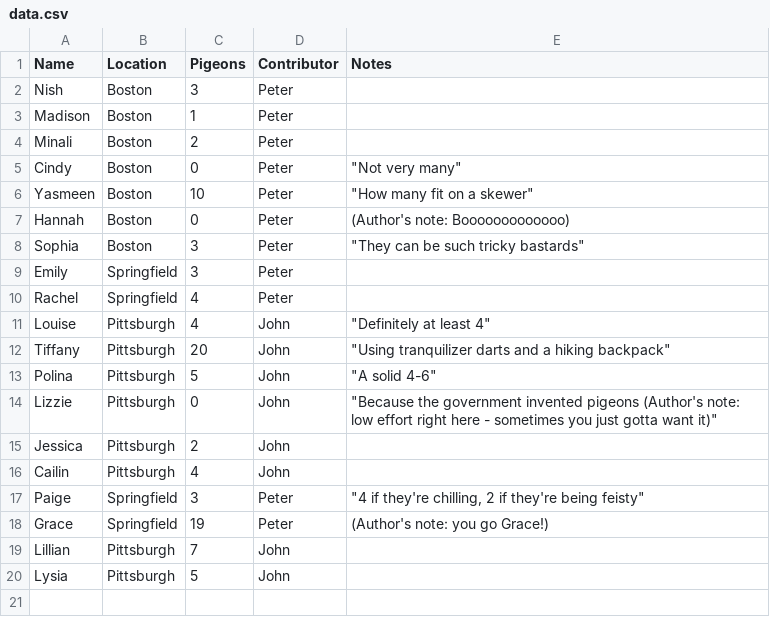
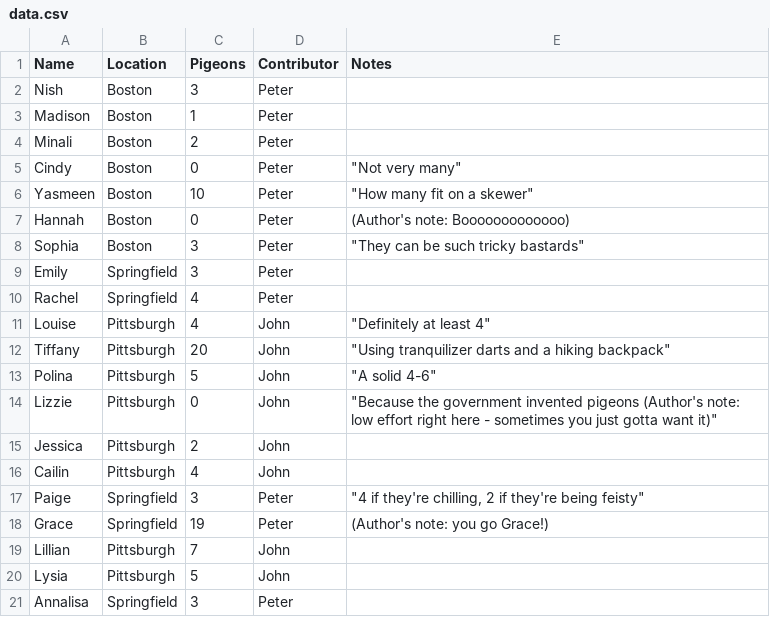
Before and after one commit to peterdsharpe/pigeons, a CSV file: data.csv, drawn as a sheet.

Commit message:
adding annalisa

```diff
--- a/data.csv
+++ b/data.csv
@@ -20 +20,2 @@ Lillian,Pittsburgh,7,John,
 Lysia,Pittsburgh,5,John,
+Annalisa,Springfield,3,Peter,
```
Also changed, not shown: 2 other files.
